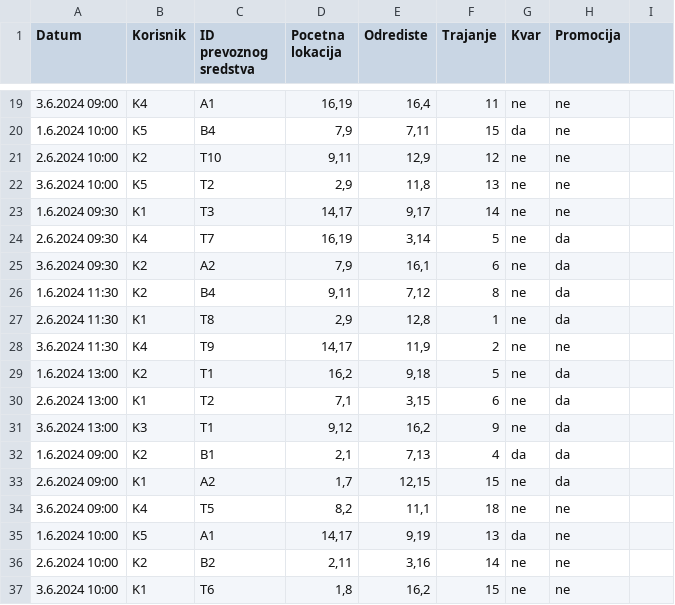
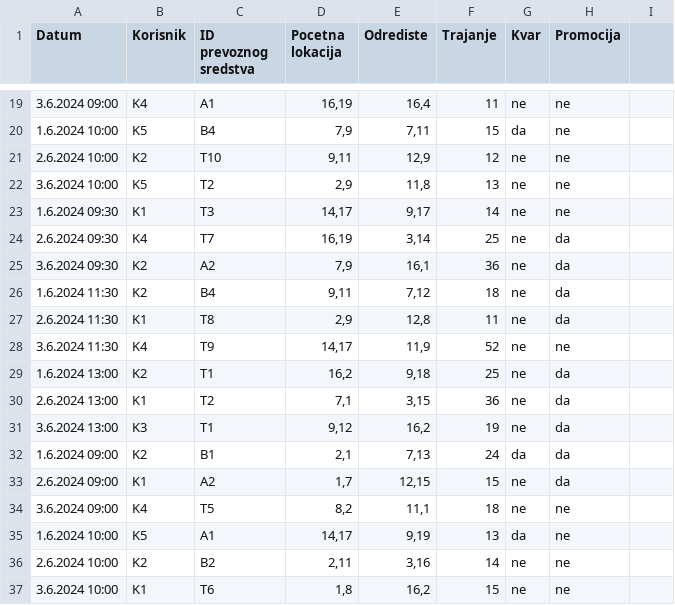
Before and after one commit to AnaDjurdjevic/ePJ2-E-mobility-company, a CSV file: resources/PJ2 - projektni zadatak 20243 - Iznajmljivanja.csv, drawn as a sheet; only a part is shown, gaps mark what is left out; the diff covers the shown part only.

```diff
--- a/resources/PJ2 - projektni zadatak 20243 - Iznajmljivanja.csv
+++ b/resources/PJ2 - projektni zadatak 20243 - Iznajmljivanja.csv
@@ -23,11 +23,11 @@ Datum,Korisnik,ID prevoznog sredstva,Pocetna lokacija,Odrediste,Trajanje,Kvar,Pr
 1.6.2024 09:30,K1,T3,"14,17","9,17",14,ne,ne
-2.6.2024 09:30,K4,T7,"16,19","3,14",5,ne,da
-3.6.2024 09:30,K2,A2,"7,9","16,1",6,ne,da
-1.6.2024 11:30,K2,B4,"9,11","7,12",8,ne,da
-2.6.2024 11:30,K1,T8,"2,9","12,8",1,ne,da
-3.6.2024 11:30,K4,T9,"14,17","11,9",2,ne,ne
-1.6.2024 13:00,K2,T1,"16,2","9,18",5,ne,da
-2.6.2024 13:00,K1,T2,"7,1","3,15",6,ne,da
-3.6.2024 13:00,K3,T1,"9,12","16,2",9,ne,da
-1.6.2024 09:00,K2,B1,"2,1","7,13",4,da,da
+2.6.2024 09:30,K4,T7,"16,19","3,14",25,ne,da
+3.6.2024 09:30,K2,A2,"7,9","16,1",36,ne,da
+1.6.2024 11:30,K2,B4,"9,11","7,12",18,ne,da
+2.6.2024 11:30,K1,T8,"2,9","12,8",11,ne,da
+3.6.2024 11:30,K4,T9,"14,17","11,9",52,ne,ne
+1.6.2024 13:00,K2,T1,"16,2","9,18",25,ne,da
+2.6.2024 13:00,K1,T2,"7,1","3,15",36,ne,da
+3.6.2024 13:00,K3,T1,"9,12","16,2",19,ne,da
+1.6.2024 09:00,K2,B1,"2,1","7,13",24,da,da
 2.6.2024 09:00,K1,A2,"1,7","12,15",15,ne,da
```
Also changed, not shown: 18 edited cells elsewhere in this file, 4 other files.
